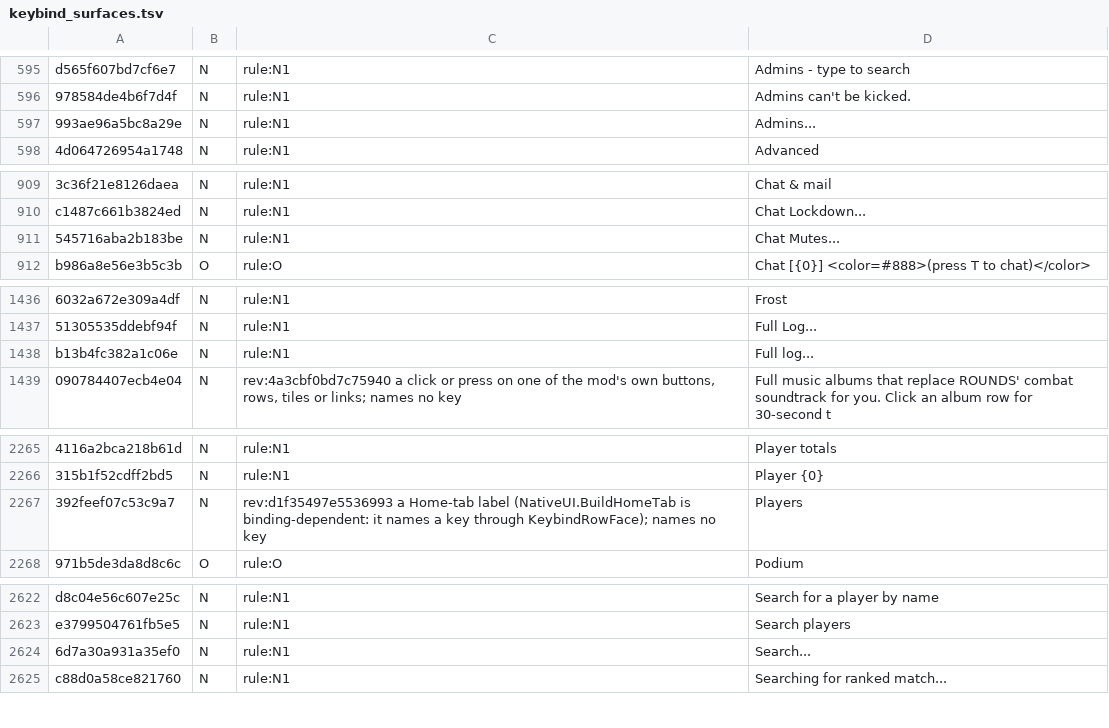
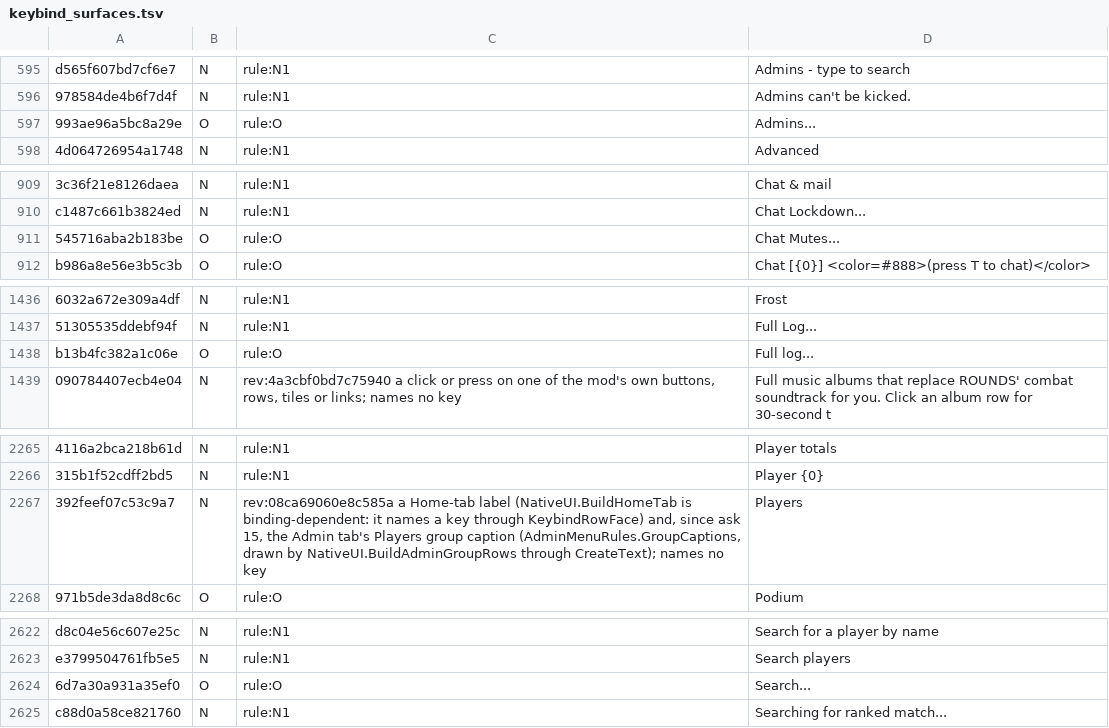
Before and after one commit to SidNDeed/SidsCompetitiveRounds, a TSV file: tools/keybind_surfaces.tsv, drawn as a sheet; only a part is shown, gaps mark what is left out; the diff names each change by its address in the sheet, - before the commit and + after, or states it on an @@ line.

```diff
--- a/tools/keybind_surfaces.tsv
+++ b/tools/keybind_surfaces.tsv
-B597: N
+B597: O
-C597: rule:N1
+C597: rule:O
-B911: N
+B911: O
-C911: rule:N1
+C911: rule:O
-B1438: N
+B1438: O
-C1438: rule:N1
+C1438: rule:O
-C2267: rev:d1f35497e5536993 a Home-tab label (NativeUI.BuildHomeTab is binding-dependent: it names a key through KeybindRowFace); names no…
+C2267: rev:08ca69060e8c585a a Home-tab label (NativeUI.BuildHomeTab is binding-dependent: it names a key through KeybindRowFace) and, since ask 15, the Admin tab's Players group caption (AdminMenuRules.GroupCaptions, drawn by NativeUI.BuildAdminGroupRows through CreateText); names no…
-B2624: N
+B2624: O
-C2624: rule:N1
+C2624: rule:O
```
